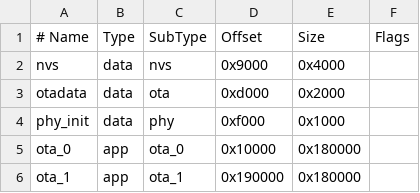
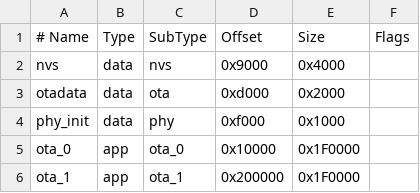
Before and after one commit to FKMTime/firmware, a CSV file: partitions.csv, drawn as a sheet.

Commit message:
feat: make ota partitions bigger feat: show display test pattern on startup

```diff
--- a/partitions.csv
+++ b/partitions.csv
@@ -4,3 +4,3 @@ otadata,  data, ota,     0xd000,   0x2000,
 phy_init, data, phy,     0xf000,   0x1000,
-ota_0,    app,  ota_0,   0x10000,  0x180000,
-ota_1,    app,  ota_1,   0x190000, 0x180000,
+ota_0,    app,  ota_0,   0x10000,  0x1F0000,
+ota_1,    app,  ota_1,   0x200000, 0x1F0000,
```
Also changed, not shown: 2 other files.
